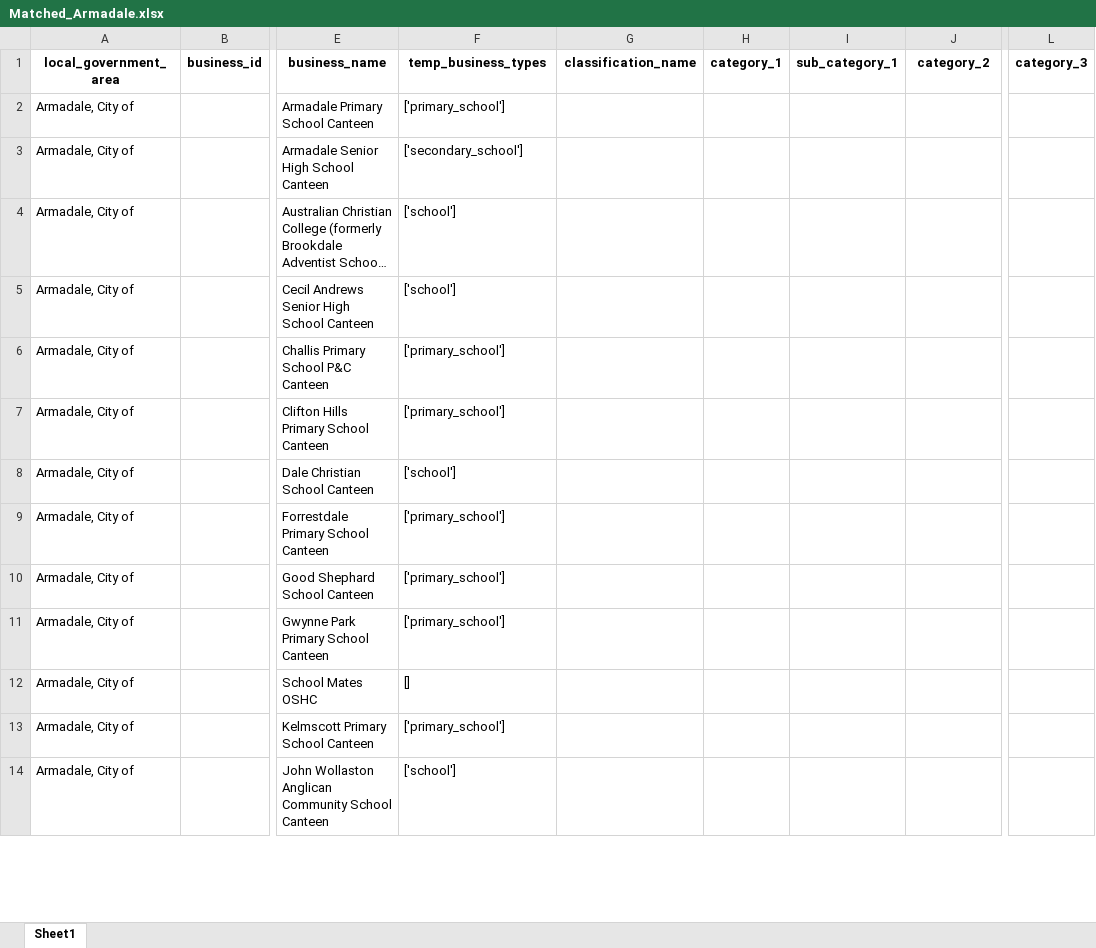
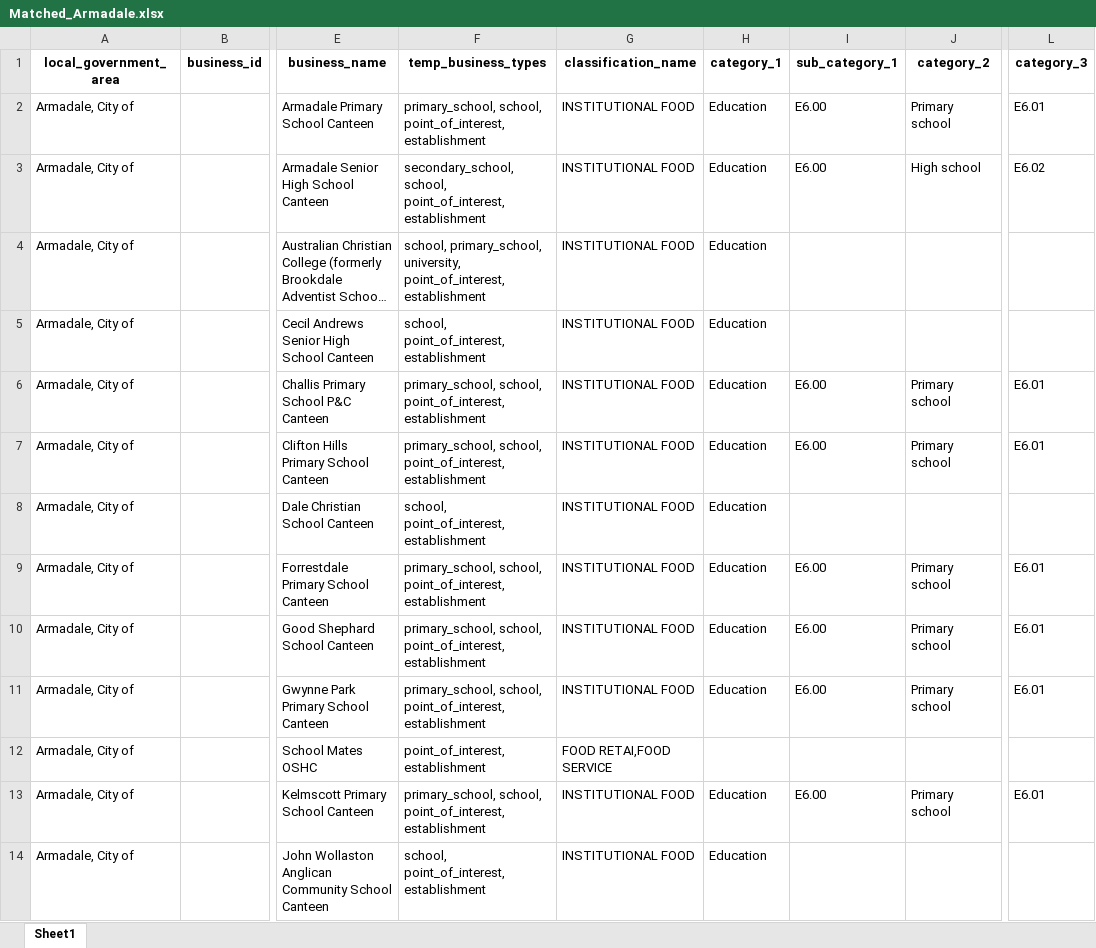
Before and after one commit to Burbukje/CITS3200, an Excel workbook: classification_matching/Matched_Armadale.xlsx, sheet Sheet1, drawn as a sheet; only a part is shown, gaps mark what is left out; long unchanged cells end in …; values as stored, in another font and other column widths than the file's, no borders; the diff covers the shown part only; the diff names each change by its address in the sheet, - before the commit and + after, or states it on an @@ line.

Commit message:
add point_of_interest and establishment

```diff
--- a/classification_matching/Matched_Armadale.xlsx (sheet Sheet1)
+++ b/classification_matching/Matched_Armadale.xlsx (sheet Sheet1)
-F2 (temp_business_types): ['primary_school']
+F2 (temp_business_types): primary_school, school, point_of_interest, establishment
-G2:G11 (classification_name): (empty)
+G2:G11 (classification_name): INSTITUTIONAL FOOD
-H2:H11 (category_1): (empty)
+H2:H11 (category_1): Education
-I2:I3 (sub_category_1): (empty)
+I2:I3 (sub_category_1): E6.00
-J2 (category_2): (empty)
+J2 (category_2): Primary school
-L2 (category_3): (empty)
+L2 (category_3): E6.01
-F3 (temp_business_types): ['secondary_school']
+F3 (temp_business_types): secondary_school, school, point_of_interest, establishment
-J3 (category_2): (empty)
+J3 (category_2): High school
-L3 (category_3): (empty)
+L3 (category_3): E6.02
-F4 (temp_business_types): ['school']
+F4 (temp_business_types): school, primary_school, university, point_of_interest, establishment
-F5 (temp_business_types): ['school']
+F5 (temp_business_types): school, point_of_interest, establishment
-F6:F7 (temp_business_types): ['primary_school']
+F6:F7 (temp_business_types): primary_school, school, point_of_interest, establishment
-I6:I7 (sub_category_1): (empty)
+I6:I7 (sub_category_1): E6.00
-J6:J7 (category_2): (empty)
+J6:J7 (category_2): Primary school
-L6:L7 (category_3): (empty)
+L6:L7 (category_3): E6.01
-F8 (temp_business_types): ['school']
+F8 (temp_business_types): school, point_of_interest, establishment
-F9:F11 (temp_business_types): ['primary_school']
+F9:F11 (temp_business_types): primary_school, school, point_of_interest, establishment
-I9:I11 (sub_category_1): (empty)
+I9:I11 (sub_category_1): E6.00
-J9:J11 (category_2): (empty)
+J9:J11 (category_2): Primary school
-L9:L11 (category_3): (empty)
+L9:L11 (category_3): E6.01
-F12 (temp_business_types): []
+F12 (temp_business_types): point_of_interest, establishment
-G12 (classification_name): (empty)
+G12 (classification_name): FOOD RETAI,FOOD SERVICE
-F13 (temp_business_types): ['primary_school']
+F13 (temp_business_types): primary_school, school, point_of_interest, establishment
-G13:G14 (classification_name): (empty)
+G13:G14 (classification_name): INSTITUTIONAL FOOD
-H13:H14 (category_1): (empty)
+H13:H14 (category_1): Education
-I13 (sub_category_1): (empty)
+I13 (sub_category_1): E6.00
-J13 (category_2): (empty)
+J13 (category_2): Primary school
-L13 (category_3): (empty)
+L13 (category_3): E6.01
-F14 (temp_business_types): ['school']
+F14 (temp_business_types): school, point_of_interest, establishment
```
Also changed, not shown: 1457 edited cells elsewhere in this sheet, classification_matching/GOOGLE API BUSSINESS TYPE NAMES.xlsx, 1 other file.
